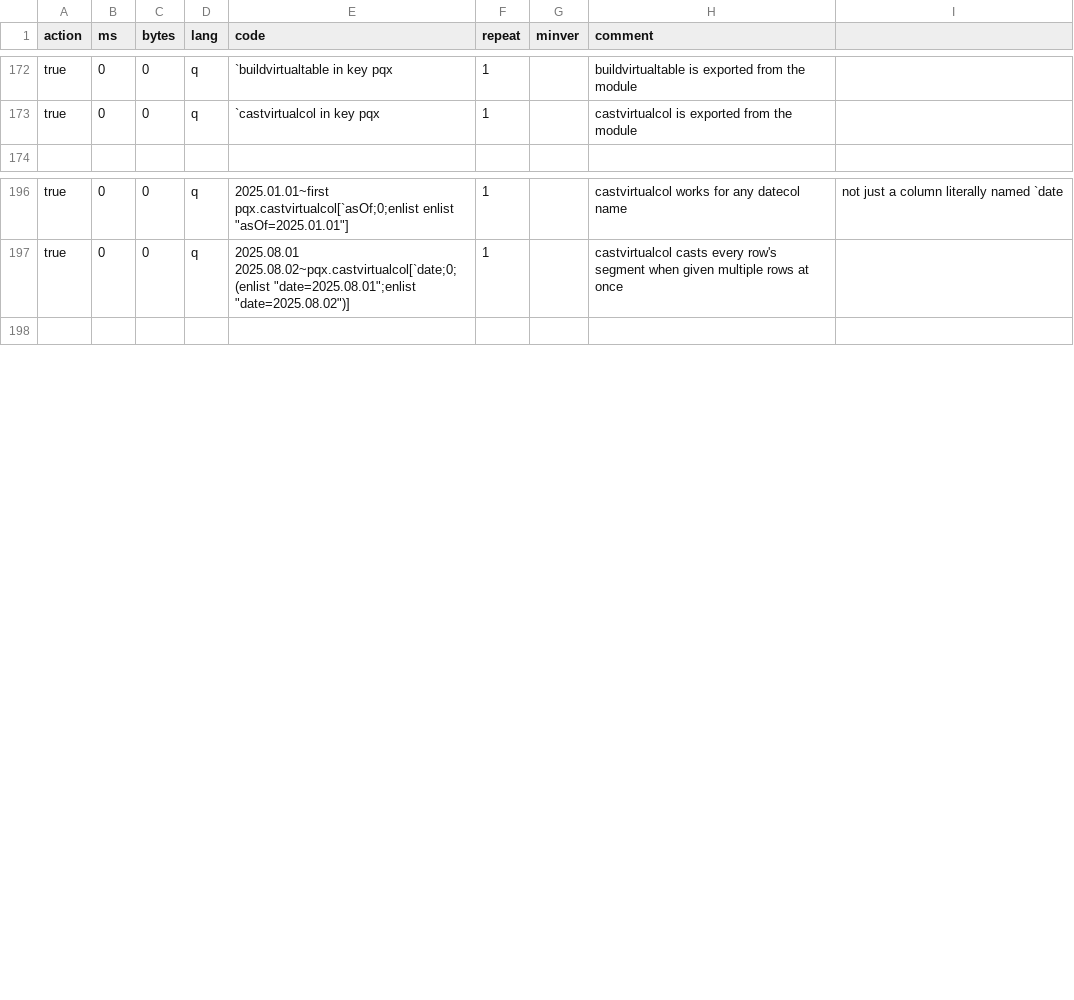
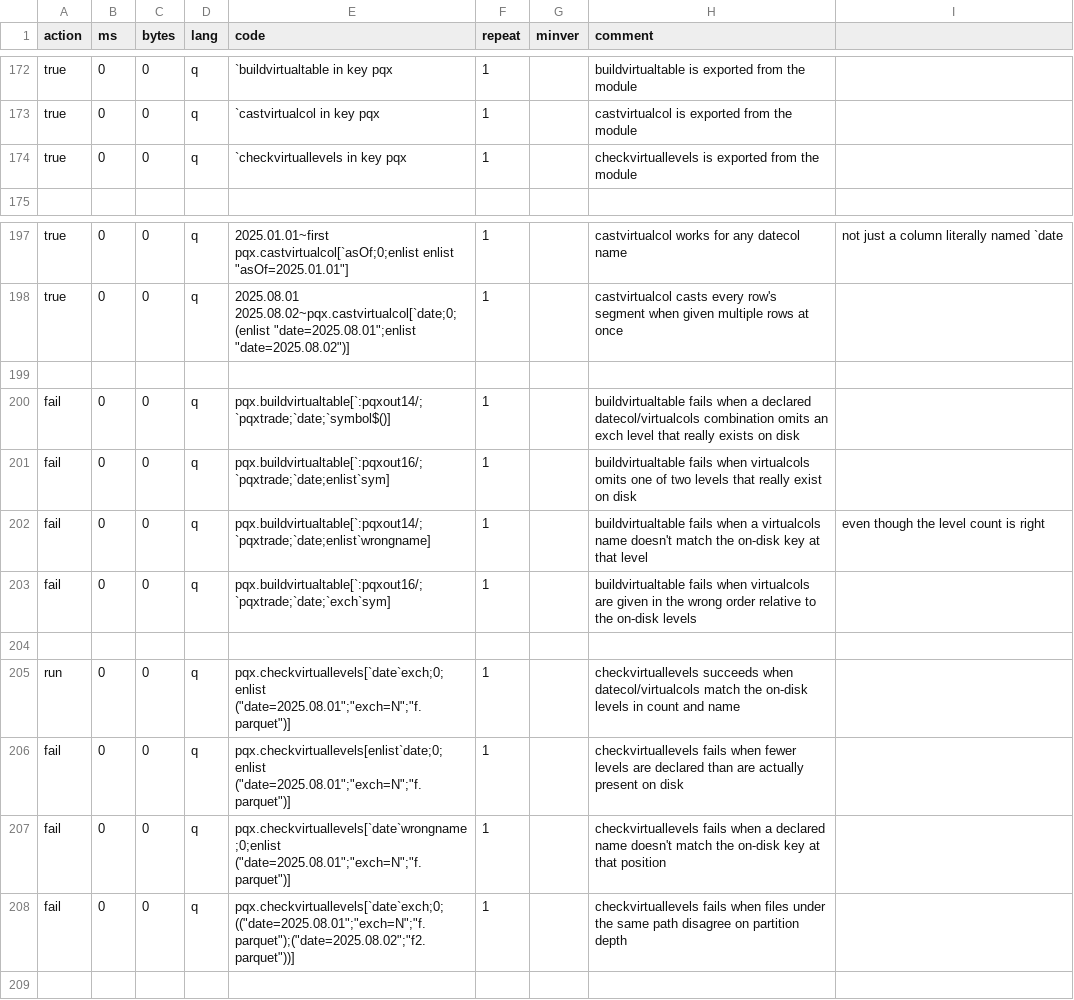
Before and after one commit to DataIntellectTech/kdbx-modules, a CSV file: di/pqx/test.csv, drawn as a sheet; only a part is shown, gaps mark what is left out; the diff names each change by its address in the sheet, - before the commit and + after, or states it on an @@ line.

Commit message:
Add logic to catch bad inputs for buildvirtualtable

```diff
--- a/di/pqx/test.csv
+++ b/di/pqx/test.csv
+row 174: true | 0 | 0 | q | `checkvirtuallevels in key pqx | 1 |  | checkvirtuallevels is exported from the module
+row 199: (empty)
+row 200: fail | 0 | 0 | q | pqx.buildvirtualtable[`:pqxout14/;`pqxtrade;`date;`symbol$()] | 1 |  | buildvirtualtable fails when a declared datecol/virtualcols combination omits an exch level that really exists on disk
+row 201: fail | 0 | 0 | q | pqx.buildvirtualtable[`:pqxout16/;`pqxtrade;`date;enlist`sym] | 1 |  | buildvirtualtable fails when virtualcols omits one of two levels that really exist on disk
+row 202: fail | 0 | 0 | q | pqx.buildvirtualtable[`:pqxout14/;`pqxtrade;`date;enlist`wrongname] | 1 |  | buildvirtualtable fails when a virtualcols name doesn't match the on-disk key at that level | even though the level count is right
+row 203: fail | 0 | 0 | q | pqx.buildvirtualtable[`:pqxout16/;`pqxtrade;`date;`exch`sym] | 1 |  | buildvirtualtable fails when virtualcols are given in the wrong order relative to the on-disk levels
+row 204: (empty)
+row 205: run | 0 | 0 | q | pqx.checkvirtuallevels[`date`exch;0;enlist ("date=2025.08.01";"exch=N";"f.parquet")] | 1 |  | checkvirtuallevels succeeds when datecol/virtualcols match the on-disk levels in count and name
+row 206: fail | 0 | 0 | q | pqx.checkvirtuallevels[enlist`date;0;enlist ("date=2025.08.01";"exch=N";"f.parquet")] | 1 |  | checkvirtuallevels fails when fewer levels are declared than are actually present on disk
+row 207: fail | 0 | 0 | q | pqx.checkvirtuallevels[`date`wrongname;0;enlist ("date=2025.08.01";"exch=N";"f.parquet")] | 1 |  | checkvirtuallevels fails when a declared name doesn't match the on-disk key at that position
+row 208: fail | 0 | 0 | q | pqx.checkvirtuallevels[`date`exch;0;(("date=2025.08.01";"exch=N";"f.parquet");("date=2025.08.02";"f2.parquet"))] | 1 |  | checkvirtuallevels fails when files under the same path disagree on partition depth
```
Also changed, not shown: 3 other files.
